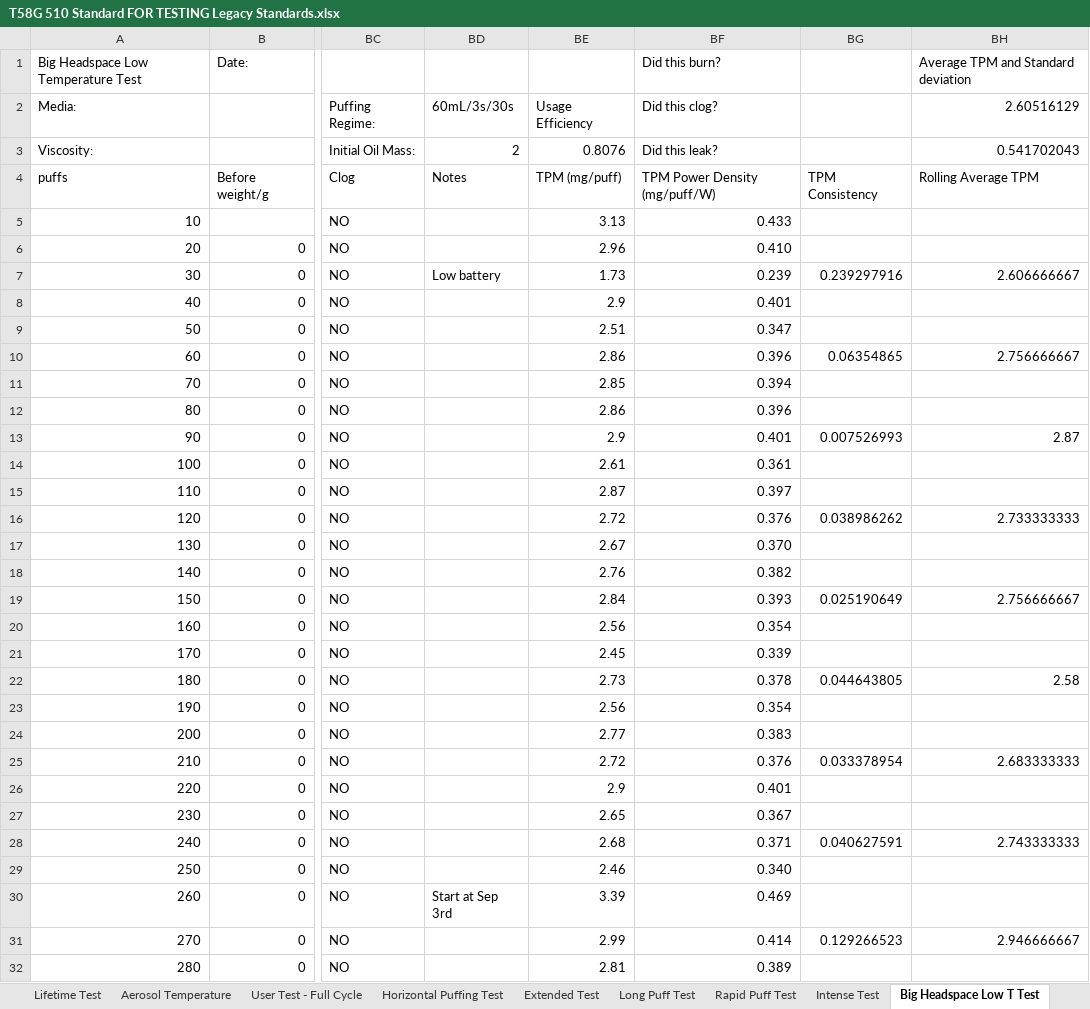
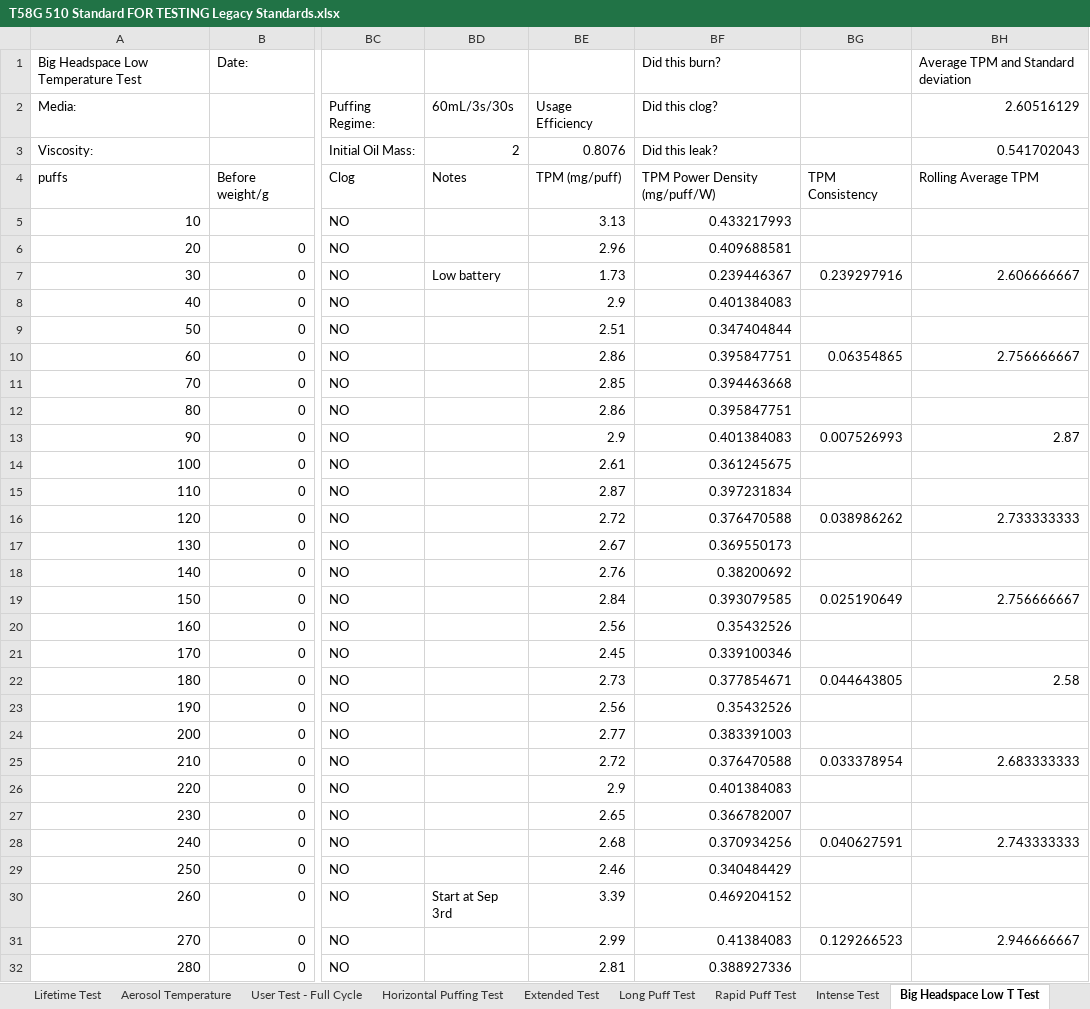
Before and after one commit to acbecquet/DataViewer, an Excel workbook: legacy data/T58G 510 Standard FOR TESTING Legacy Standards.xlsx, sheet Big Headspace Low T Test, drawn as a sheet; only a part is shown, gaps mark what is left out; values as stored, in another font and other column widths than the file's, no cell formats; conditional formats not drawn; the diff covers the shown part only; the diff names each change by its address in the sheet, - before the commit and + after, or states it on an @@ line.

```diff
--- a/legacy data/T58G 510 Standard FOR TESTING Legacy Standards.xlsx (sheet Big Headspace Low T Test)
+++ b/legacy data/T58G 510 Standard FOR TESTING Legacy Standards.xlsx (sheet Big Headspace Low T Test)
-BF5: 0.433
+BF5: 0.433217993
-BF6: 0.410
+BF6: 0.409688581
-BF7: 0.239
+BF7: 0.239446367
-BF8: 0.401
+BF8: 0.401384083
-BF9: 0.347
+BF9: 0.347404844
-BF10: 0.396
+BF10: 0.395847751
-BF11: 0.394
+BF11: 0.394463668
-BF12: 0.396
+BF12: 0.395847751
-BF13: 0.401
+BF13: 0.401384083
-BF14: 0.361
+BF14: 0.361245675
-BF15: 0.397
+BF15: 0.397231834
-BF16: 0.376
+BF16: 0.376470588
-BF17: 0.370
+BF17: 0.369550173
-BF18: 0.382
+BF18: 0.38200692
-BF19: 0.393
+BF19: 0.393079585
-BF20: 0.354
+BF20: 0.35432526
-BF21: 0.339
+BF21: 0.339100346
-BF22: 0.378
+BF22: 0.377854671
-BF23: 0.354
+BF23: 0.35432526
-BF24: 0.383
+BF24: 0.383391003
-BF25: 0.376
+BF25: 0.376470588
-BF26: 0.401
+BF26: 0.401384083
-BF27: 0.367
+BF27: 0.366782007
-BF28: 0.371
+BF28: 0.370934256
-BF29: 0.340
+BF29: 0.340484429
-BF30: 0.469
+BF30: 0.469204152
-BF31: 0.414
+BF31: 0.41384083
-BF32: 0.389
+BF32: 0.388927336
```
Also changed, not shown: 83 edited cells elsewhere in this sheet, sheet Upside Down Test, sheet Viscosity Compatibility, sheet Big Headspace High T Test, sheet Various Oil Compatibility, sheet Quick Screening Test, sheet Intense Test, 19 more sheets, cell formats, charts or pictures, legacy data/CGS1810 900kcp D9 Legacy.xlsx, 16 other files.
